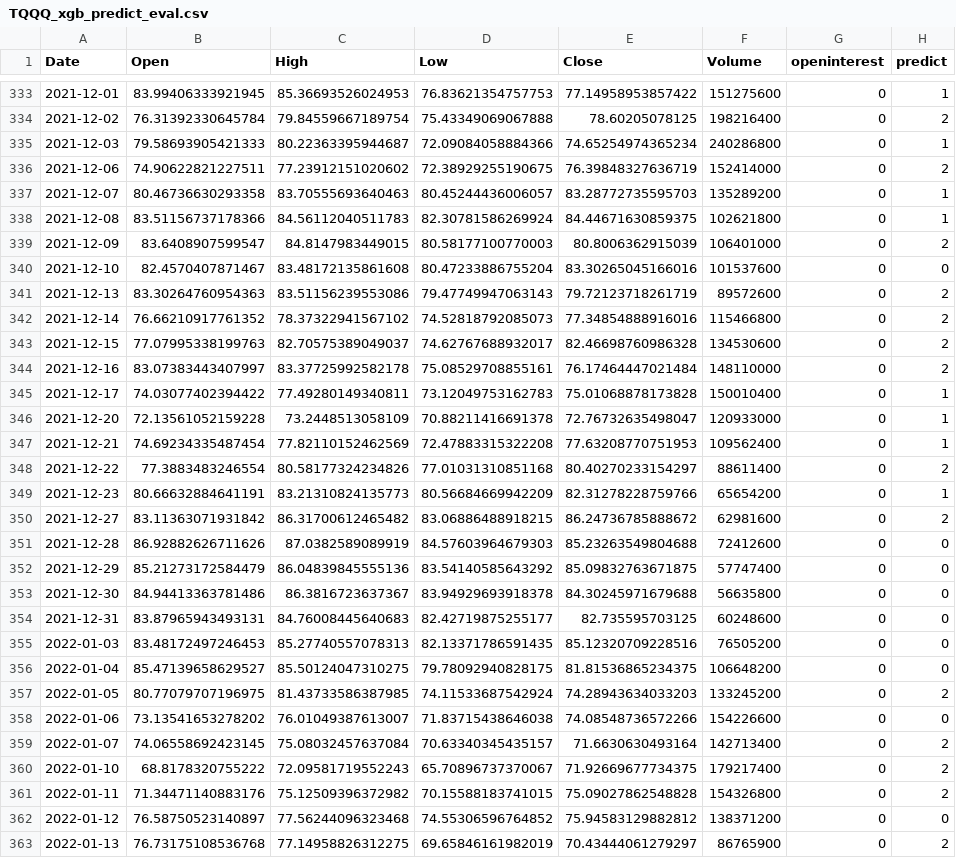
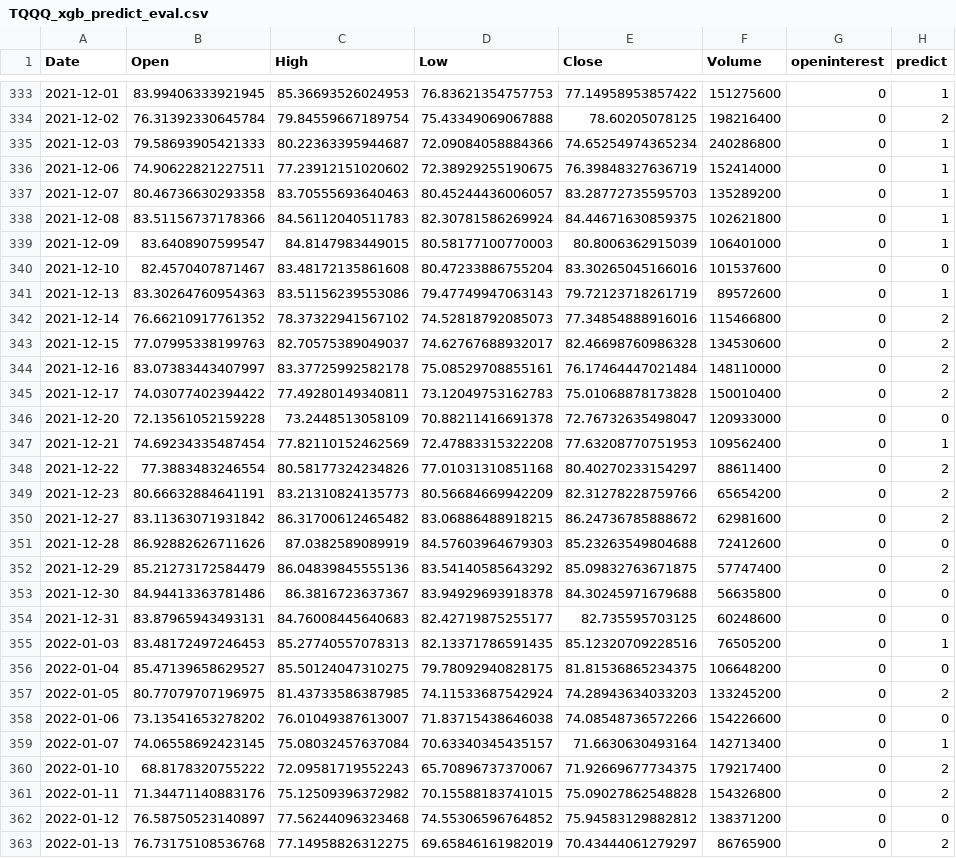
Before and after one commit to aigaosheng/stockPricePredict, a CSV file: datas/TQQQ_xgb_predict_eval.csv, drawn as a sheet; only a part is shown, gaps mark what is left out; the diff covers the shown part only.

```diff
--- a/datas/TQQQ_xgb_predict_eval.csv
+++ b/datas/TQQQ_xgb_predict_eval.csv
@@ -335,8 +335,8 @@ Date,Open,High,Low,Close,Volume,openinterest,predict
 2021-12-03,79.58693905421333,80.22363395944687,72.09084058884366,74.65254974365234,240286800,0,1
-2021-12-06,74.90622821227511,77.23912151020602,72.38929255190675,76.39848327636719,152414000,0,2
+2021-12-06,74.90622821227511,77.23912151020602,72.38929255190675,76.39848327636719,152414000,0,1
 2021-12-07,80.46736630293358,83.70555693640463,80.45244436006057,83.28772735595703,135289200,0,1
 2021-12-08,83.51156737178366,84.56112040511783,82.30781586269924,84.44671630859375,102621800,0,1
-2021-12-09,83.6408907599547,84.8147983449015,80.58177100770003,80.8006362915039,106401000,0,2
+2021-12-09,83.6408907599547,84.8147983449015,80.58177100770003,80.8006362915039,106401000,0,1
 2021-12-10,82.4570407871467,83.48172135861608,80.47233886755204,83.30265045166016,101537600,0,0
-2021-12-13,83.30264760954363,83.51156239553086,79.47749947063143,79.72123718261719,89572600,0,2
+2021-12-13,83.30264760954363,83.51156239553086,79.47749947063143,79.72123718261719,89572600,0,1
 2021-12-14,76.66210917761352,78.37322941567102,74.52818792085073,77.34854888916016,115466800,0,2
@@ -344,13 +344,13 @@ Date,Open,High,Low,Close,Volume,openinterest,predict
 2021-12-16,83.07383443407997,83.37725992582178,75.08529708855161,76.17464447021484,148110000,0,2
-2021-12-17,74.03077402394422,77.49280149340811,73.12049753162783,75.01068878173828,150010400,0,1
-2021-12-20,72.13561052159228,73.2448513058109,70.88211416691378,72.76732635498047,120933000,0,1
+2021-12-17,74.03077402394422,77.49280149340811,73.12049753162783,75.01068878173828,150010400,0,2
+2021-12-20,72.13561052159228,73.2448513058109,70.88211416691378,72.76732635498047,120933000,0,0
 2021-12-21,74.69234335487454,77.82110152462569,72.47883315322208,77.63208770751953,109562400,0,1
 2021-12-22,77.3883483246554,80.58177324234826,77.01031310851168,80.40270233154297,88611400,0,2
-2021-12-23,80.66632884641191,83.21310824135773,80.56684669942209,82.31278228759766,65654200,0,1
+2021-12-23,80.66632884641191,83.21310824135773,80.56684669942209,82.31278228759766,65654200,0,2
 2021-12-27,83.11363071931842,86.31700612465482,83.06886488918215,86.24736785888672,62981600,0,2
 2021-12-28,86.92882626711626,87.0382589089919,84.57603964679303,85.23263549804688,72412600,0,0
-2021-12-29,85.21273172584479,86.04839845555136,83.54140585643292,85.09832763671875,57747400,0,0
+2021-12-29,85.21273172584479,86.04839845555136,83.54140585643292,85.09832763671875,57747400,0,2
 2021-12-30,84.94413363781486,86.3816723637367,83.94929693918378,84.30245971679688,56635800,0,0
 2021-12-31,83.87965943493131,84.76008445640683,82.42719875255177,82.735595703125,60248600,0,0
-2022-01-03,83.48172497246453,85.27740557078313,82.13371786591435,85.12320709228516,76505200,0,0
+2022-01-03,83.48172497246453,85.27740557078313,82.13371786591435,85.12320709228516,76505200,0,1
 2022-01-04,85.47139658629527,85.50124047310275,79.78092940828175,81.81536865234375,106648200,0,0
@@ -358,3 +358,3 @@ Date,Open,High,Low,Close,Volume,openinterest,predict
 2022-01-06,73.13541653278202,76.01049387613007,71.83715438646038,74.08548736572266,154226600,0,0
-2022-01-07,74.06558692423145,75.08032457637084,70.63340345435157,71.6630630493164,142713400,0,2
+2022-01-07,74.06558692423145,75.08032457637084,70.63340345435157,71.6630630493164,142713400,0,1
 2022-01-10,68.8178320755222,72.09581719552243,65.70896737370067,71.92669677734375,179217400,0,2
```
Also changed, not shown: 179 edited cells elsewhere in this file, datas/TSLA_Close_xgb_forcast_result.csv, datas/TSLA_High_xgb_forcast_result.csv, 38 other files.
